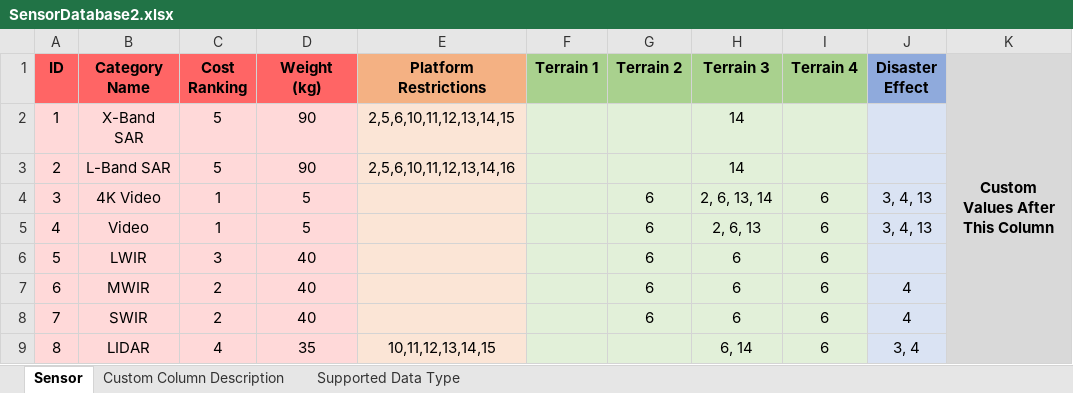
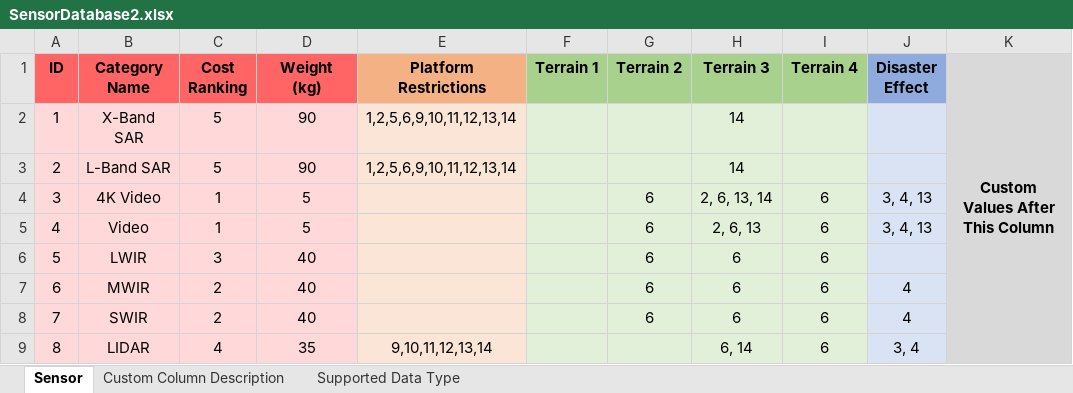
Before and after one commit to astropcr/pmasecapstone, an Excel workbook: workbooks/SensorDatabase2.xlsx, sheet Sensor, drawn as a sheet; only a part is shown; values as stored, in another font and other column widths than the file's, no borders; the diff names each change by its address in the sheet, - before the commit and + after, or states it on an @@ line.

```diff
--- a/workbooks/SensorDatabase2.xlsx (sheet Sensor)
+++ b/workbooks/SensorDatabase2.xlsx (sheet Sensor)
-E2 (Platform Restrictions): 2,5,6,10,11,12,13,14,15
+E2 (Platform Restrictions): 1,2,5,6,9,10,11,12,13,14
-E3 (Platform Restrictions): 2,5,6,10,11,12,13,14,16
+E3 (Platform Restrictions): 1,2,5,6,9,10,11,12,13,14
-E9 (Platform Restrictions): 10,11,12,13,14,15
+E9 (Platform Restrictions): 9,10,11,12,13,14
```
Also changed, not shown: workbooks/CommsDatabase2.xlsx, workbooks/PlatformDatabase2.xlsx, 8 other files.
